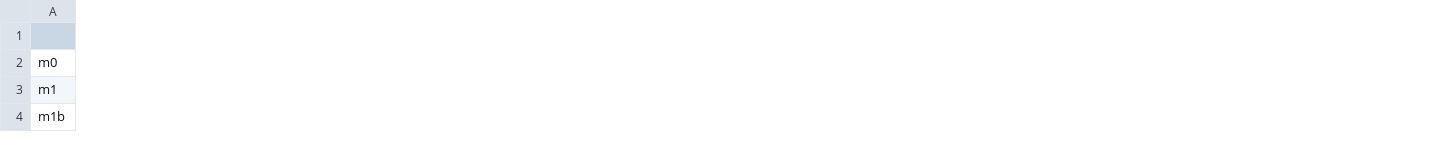
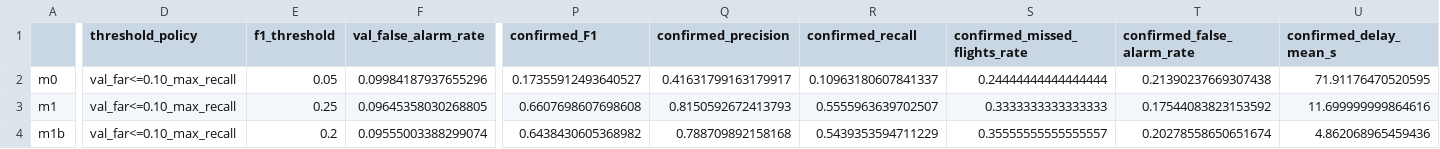
Before and after one commit to Femad-6/uav-gps-spoofing-detector, a CSV file: outputs/metrics.csv, drawn as a sheet; only a part is shown, gaps mark what is left out; the diff covers the shown part only; the diff names each change by its address in the sheet, - before the commit and + after, or states it on an @@ line.

```diff
--- a/outputs/metrics.csv
+++ b/outputs/metrics.csv
+column D (threshold_policy), rows 2-4: all val_far<=0.10_max_recall
+column E (f1_threshold), rows 2-4: 0.05 | 0.25 | 0.2
+column F (val_false_alarm_rate), rows 2-4: 0.09984187937655296 | 0.09645358030268805 | 0.09555003388299074
+column P (confirmed_F1), rows 2-4: 0.17355912493640527 | 0.6607698607698608 | 0.6438430605368982
+column Q (confirmed_precision), rows 2-4: 0.41631799163179917 | 0.8150592672413793 | 0.788709892158168
+column R (confirmed_recall), rows 2-4: 0.10963180607841337 | 0.5555963639702507 | 0.5439353594711229
+column S (confirmed_missed_flights_rate), rows 2-4: 0.24444444444444444 | 0.3333333333333333 | 0.35555555555555557
+column T (confirmed_false_alarm_rate), rows 2-4: 0.21390237669307438 | 0.17544083823153592 | 0.20278558650651674
+column U (confirmed_delay_mean_s), rows 2-4: 71.91176470520595 | 11.699999999864616 | 4.862068965459436
```
Also changed, not shown: 1 added row, 1 added column and 48 edited cells elsewhere in this file, 5 other files.
